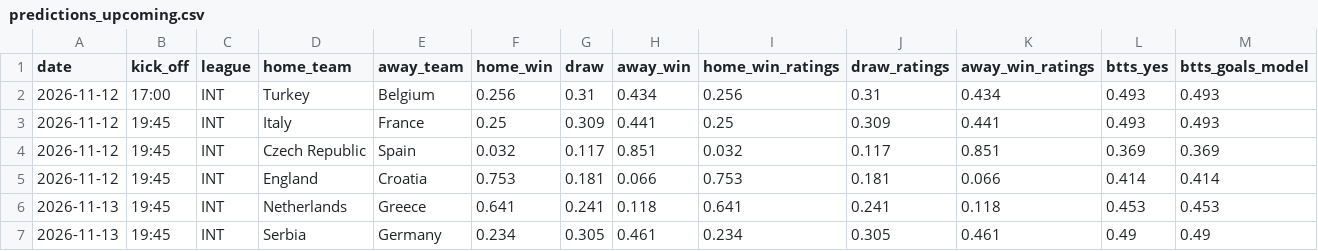
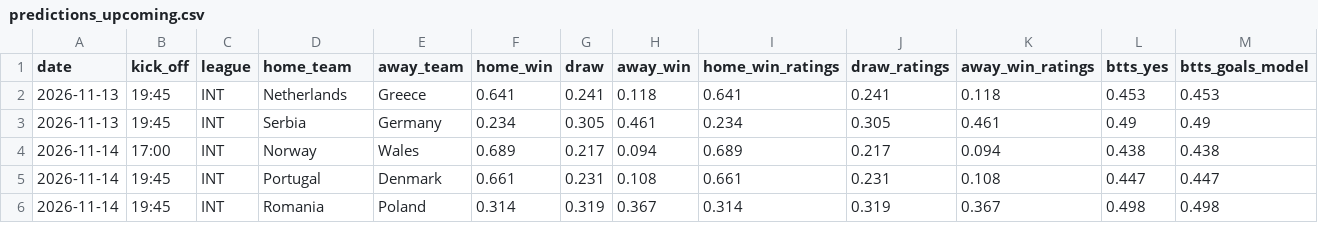
Before and after one commit to jabolos10/European_Football_Match_and_BTTS_Predictions, a CSV file: results/predictions_upcoming.csv, drawn as a sheet; only a part is shown; the shorter side is filled out with more unchanged rows; rows hold the shown columns only; the diff names each change by its address in the sheet, - before the commit and + after, or states it on an @@ line.

```diff
--- a/results/predictions_upcoming.csv
+++ b/results/predictions_upcoming.csv
-row 2: 2026-11-12 | 17:00 | INT | Turkey | Belgium | 0.256 | 0.31 | 0.434 | 0.256 | 0.31 | 0.434 | 0.493 | 0.493
-row 3: 2026-11-12 | 19:45 | INT | Italy | France | 0.25 | 0.309 | 0.441 | 0.25 | 0.309 | 0.441 | 0.493 | 0.493
-row 4: 2026-11-12 | 19:45 | INT | Czech Republic | Spain | 0.032 | 0.117 | 0.851 | 0.032 | 0.117 | 0.851 | 0.369 | 0.369
-row 5: 2026-11-12 | 19:45 | INT | England | Croatia | 0.753 | 0.181 | 0.066 | 0.753 | 0.181 | 0.066 | 0.414 | 0.414
```
Also changed, not shown: results/predictions_log.csv.
